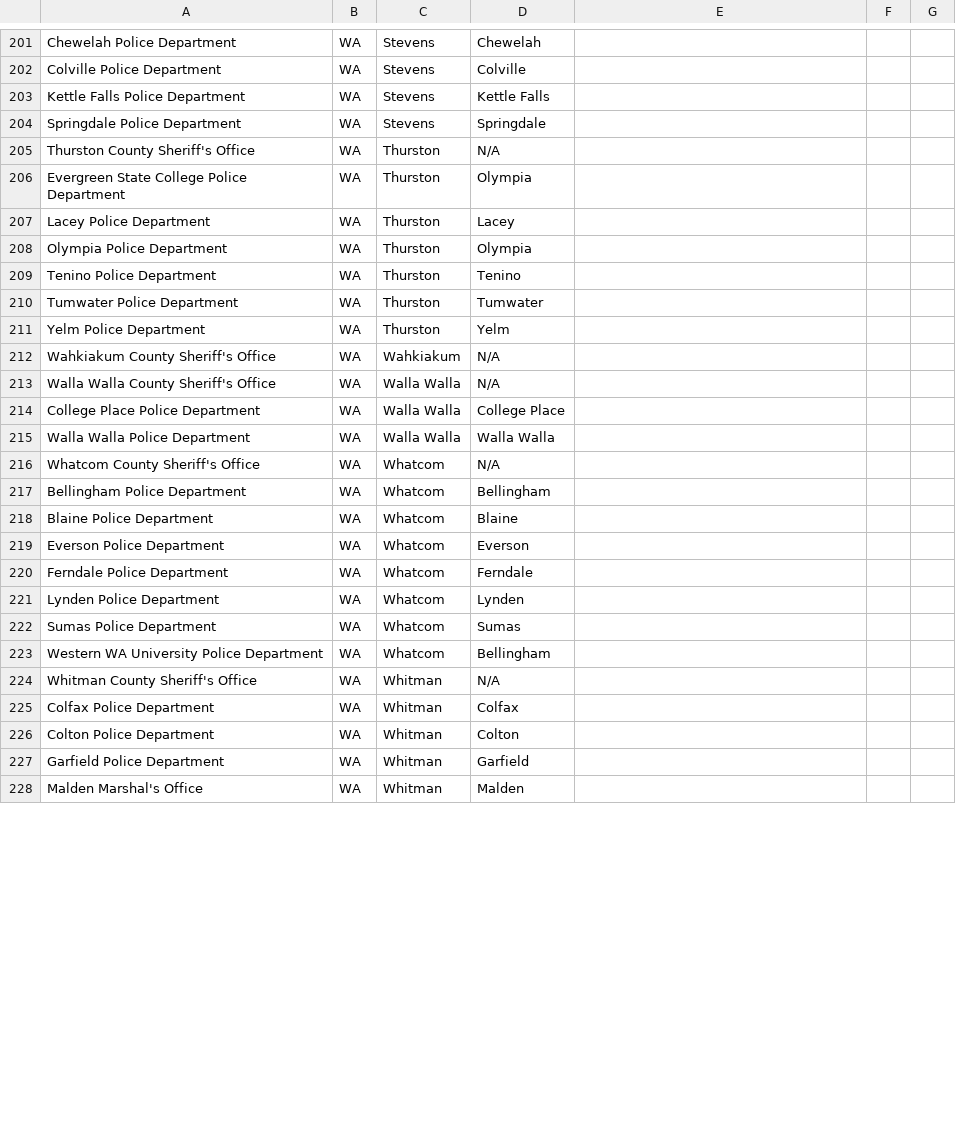
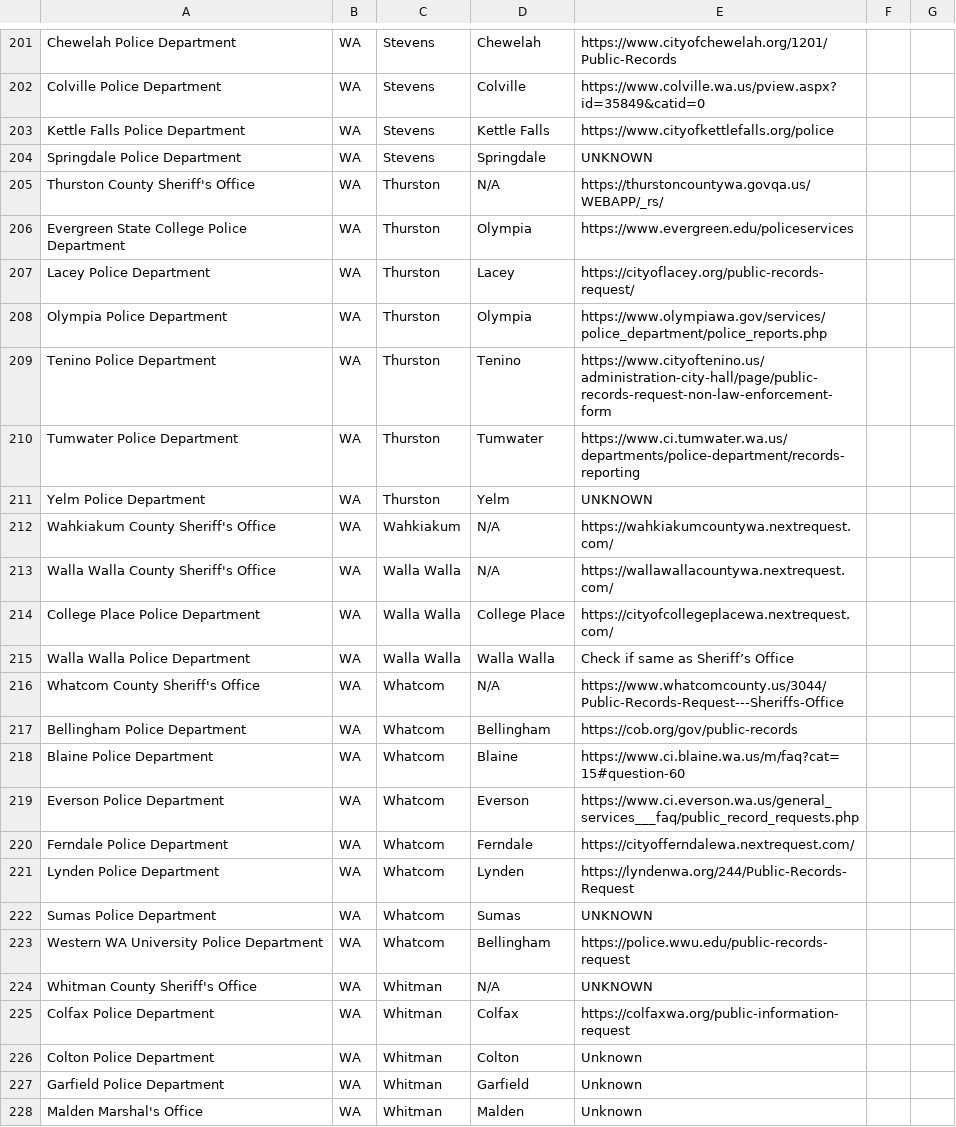
Before and after one commit to OpLumina/WA-Human-Trafficking-Records-Database-Collab, a CSV file: request-info.csv, drawn as a sheet; only a part is shown, gaps mark what is left out; the diff covers the shown part only; the diff names each change by its address in the sheet, - before the commit and + after, or states it on an @@ line.

Commit message:
Update request-info.csv

```diff
--- a/request-info.csv
+++ b/request-info.csv
-E201: (empty)
+E201: https://www.cityofchewelah.org/1201/Public-Records
-E202: (empty)
+E202: https://www.colville.wa.us/pview.aspx?id=35849&catid=0
-E203: (empty)
+E203: https://www.cityofkettlefalls.org/police
-E204: (empty)
+E204: UNKNOWN
-E205: (empty)
+E205: https://thurstoncountywa.govqa.us/WEBAPP/_rs/
-E206: (empty)
+E206: https://www.evergreen.edu/policeservices
-E207: (empty)
+E207: https://cityoflacey.org/public-records-request/
-E208: (empty)
+E208: https://www.olympiawa.gov/services/police_department/police_reports.php
-E209: (empty)
+E209: https://www.cityoftenino.us/administration-city-hall/page/public-records-request-non-law-enforcement-form
-E210: (empty)
+E210: https://www.ci.tumwater.wa.us/departments/police-department/records-reporting
-E211: (empty)
+E211: UNKNOWN
-E212: (empty)
+E212: https://wahkiakumcountywa.nextrequest.com/
-E213: (empty)
+E213: https://wallawallacountywa.nextrequest.com/
-E214: (empty)
+E214: https://cityofcollegeplacewa.nextrequest.com/
-E215: (empty)
+E215: Check if same as Sheriff’s Office
-E216: (empty)
+E216: https://www.whatcomcounty.us/3044/Public-Records-Request---Sheriffs-Office
-E217: (empty)
+E217: https://cob.org/gov/public-records
-E218: (empty)
+E218: https://www.ci.blaine.wa.us/m/faq?cat=15#question-60
-E219: (empty)
+E219: https://www.ci.everson.wa.us/general_services___faq/public_record_requests.php
-E220: (empty)
+E220: https://cityofferndalewa.nextrequest.com/
-E221: (empty)
+E221: https://lyndenwa.org/244/Public-Records-Request
-E222: (empty)
+E222: UNKNOWN
-E223: (empty)
+E223: https://police.wwu.edu/public-records-request
-E224: (empty)
+E224: UNKNOWN
-E225: (empty)
+E225: https://colfaxwa.org/public-information-request
-E226:E228: (empty)
+E226:E228: Unknown
```
Also changed, not shown: 77 edited cells elsewhere in this file.
